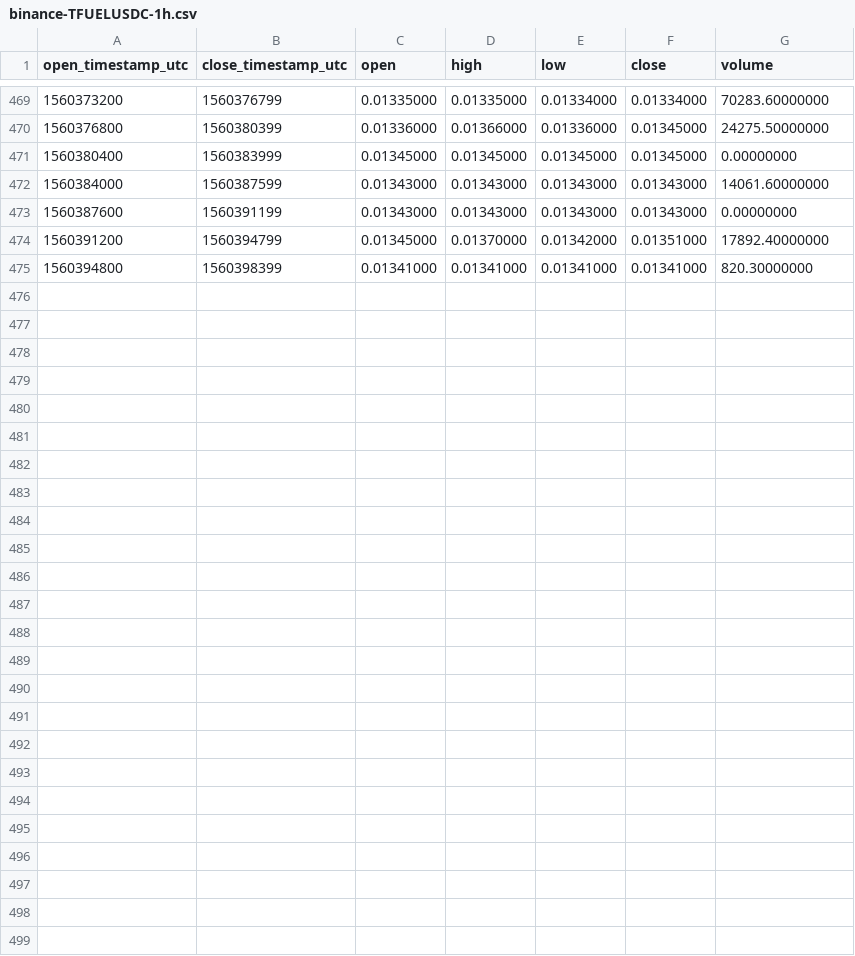
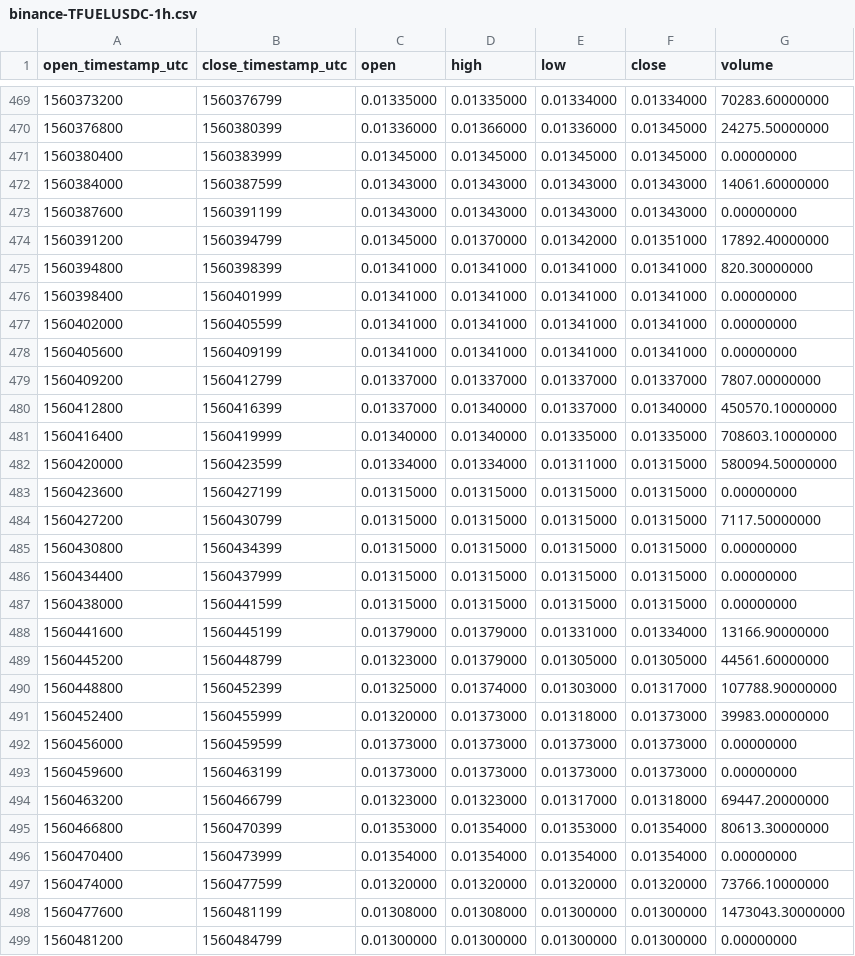
Before and after one commit to cryptobigbro/binance-TFUELUSDC, a CSV file: binance-TFUELUSDC-1h.csv, drawn as a sheet; only a part is shown, gaps mark what is left out; the diff names each change by its address in the sheet, - before the commit and + after, or states it on an @@ line.

Commit message:
Update OHLCV data.

```diff
--- a/binance-TFUELUSDC-1h.csv
+++ b/binance-TFUELUSDC-1h.csv
+row 476: 1560398400 | 1560401999 | 0.01341000 | 0.01341000 | 0.01341000 | 0.01341000 | 0.00000000
+row 477: 1560402000 | 1560405599 | 0.01341000 | 0.01341000 | 0.01341000 | 0.01341000 | 0.00000000
+row 478: 1560405600 | 1560409199 | 0.01341000 | 0.01341000 | 0.01341000 | 0.01341000 | 0.00000000
+row 479: 1560409200 | 1560412799 | 0.01337000 | 0.01337000 | 0.01337000 | 0.01337000 | 7807.00000000
+row 480: 1560412800 | 1560416399 | 0.01337000 | 0.01340000 | 0.01337000 | 0.01340000 | 450570.10000000
+row 481: 1560416400 | 1560419999 | 0.01340000 | 0.01340000 | 0.01335000 | 0.01335000 | 708603.10000000
+row 482: 1560420000 | 1560423599 | 0.01334000 | 0.01334000 | 0.01311000 | 0.01315000 | 580094.50000000
+row 483: 1560423600 | 1560427199 | 0.01315000 | 0.01315000 | 0.01315000 | 0.01315000 | 0.00000000
+row 484: 1560427200 | 1560430799 | 0.01315000 | 0.01315000 | 0.01315000 | 0.01315000 | 7117.50000000
+row 485: 1560430800 | 1560434399 | 0.01315000 | 0.01315000 | 0.01315000 | 0.01315000 | 0.00000000
+row 486: 1560434400 | 1560437999 | 0.01315000 | 0.01315000 | 0.01315000 | 0.01315000 | 0.00000000
+row 487: 1560438000 | 1560441599 | 0.01315000 | 0.01315000 | 0.01315000 | 0.01315000 | 0.00000000
+row 488: 1560441600 | 1560445199 | 0.01379000 | 0.01379000 | 0.01331000 | 0.01334000 | 13166.90000000
+row 489: 1560445200 | 1560448799 | 0.01323000 | 0.01379000 | 0.01305000 | 0.01305000 | 44561.60000000
+row 490: 1560448800 | 1560452399 | 0.01325000 | 0.01374000 | 0.01303000 | 0.01317000 | 107788.90000000
+row 491: 1560452400 | 1560455999 | 0.01320000 | 0.01373000 | 0.01318000 | 0.01373000 | 39983.00000000
+row 492: 1560456000 | 1560459599 | 0.01373000 | 0.01373000 | 0.01373000 | 0.01373000 | 0.00000000
+row 493: 1560459600 | 1560463199 | 0.01373000 | 0.01373000 | 0.01373000 | 0.01373000 | 0.00000000
+row 494: 1560463200 | 1560466799 | 0.01323000 | 0.01323000 | 0.01317000 | 0.01318000 | 69447.20000000
+row 495: 1560466800 | 1560470399 | 0.01353000 | 0.01354000 | 0.01353000 | 0.01354000 | 80613.30000000
+row 496: 1560470400 | 1560473999 | 0.01354000 | 0.01354000 | 0.01354000 | 0.01354000 | 0.00000000
+row 497: 1560474000 | 1560477599 | 0.01320000 | 0.01320000 | 0.01320000 | 0.01320000 | 73766.10000000
+row 498: 1560477600 | 1560481199 | 0.01308000 | 0.01308000 | 0.01300000 | 0.01300000 | 1473043.30000000
+row 499: 1560481200 | 1560484799 | 0.01300000 | 0.01300000 | 0.01300000 | 0.01300000 | 0.00000000
```
Also changed, not shown: binance-TFUELUSDC-1d.csv, 1 other file.
